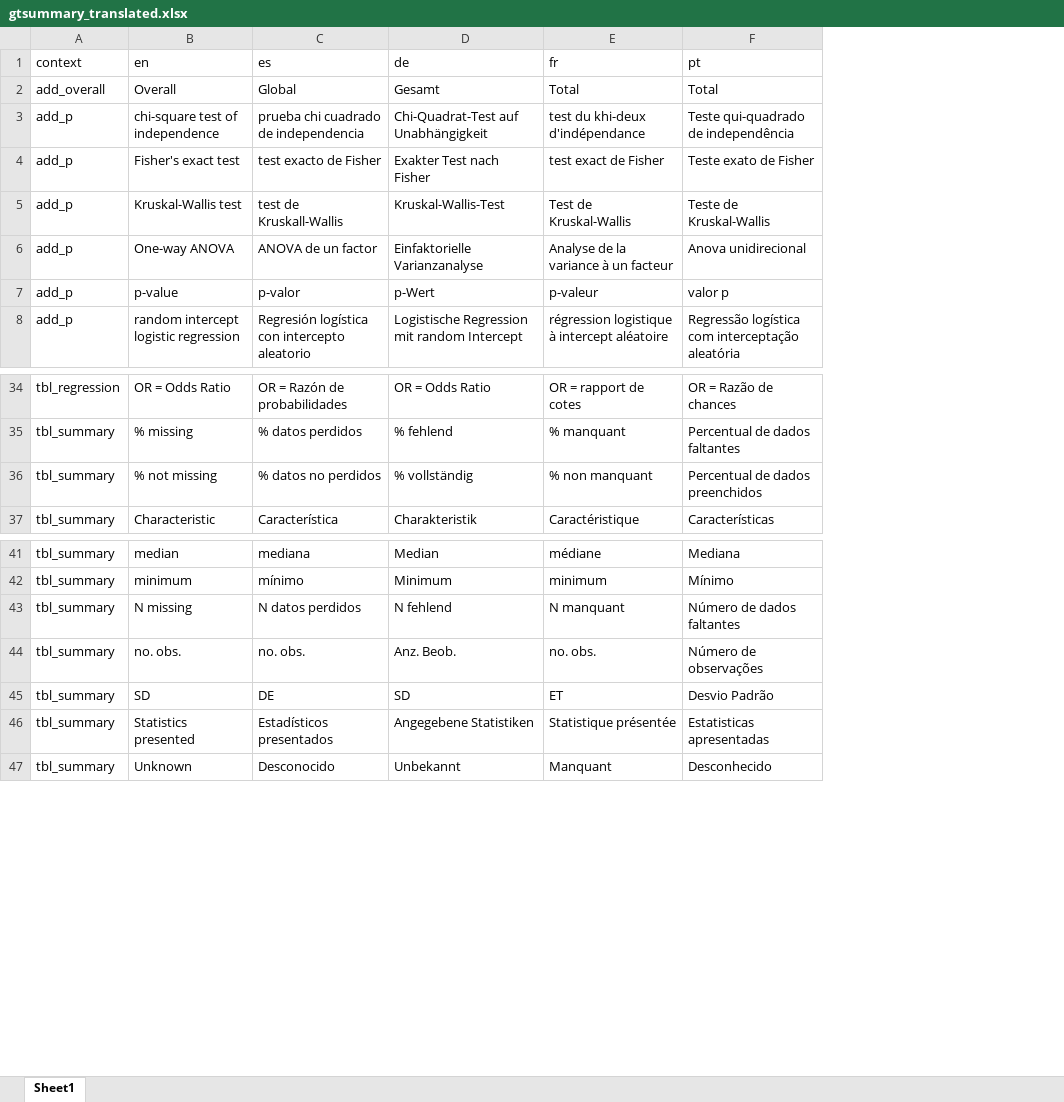
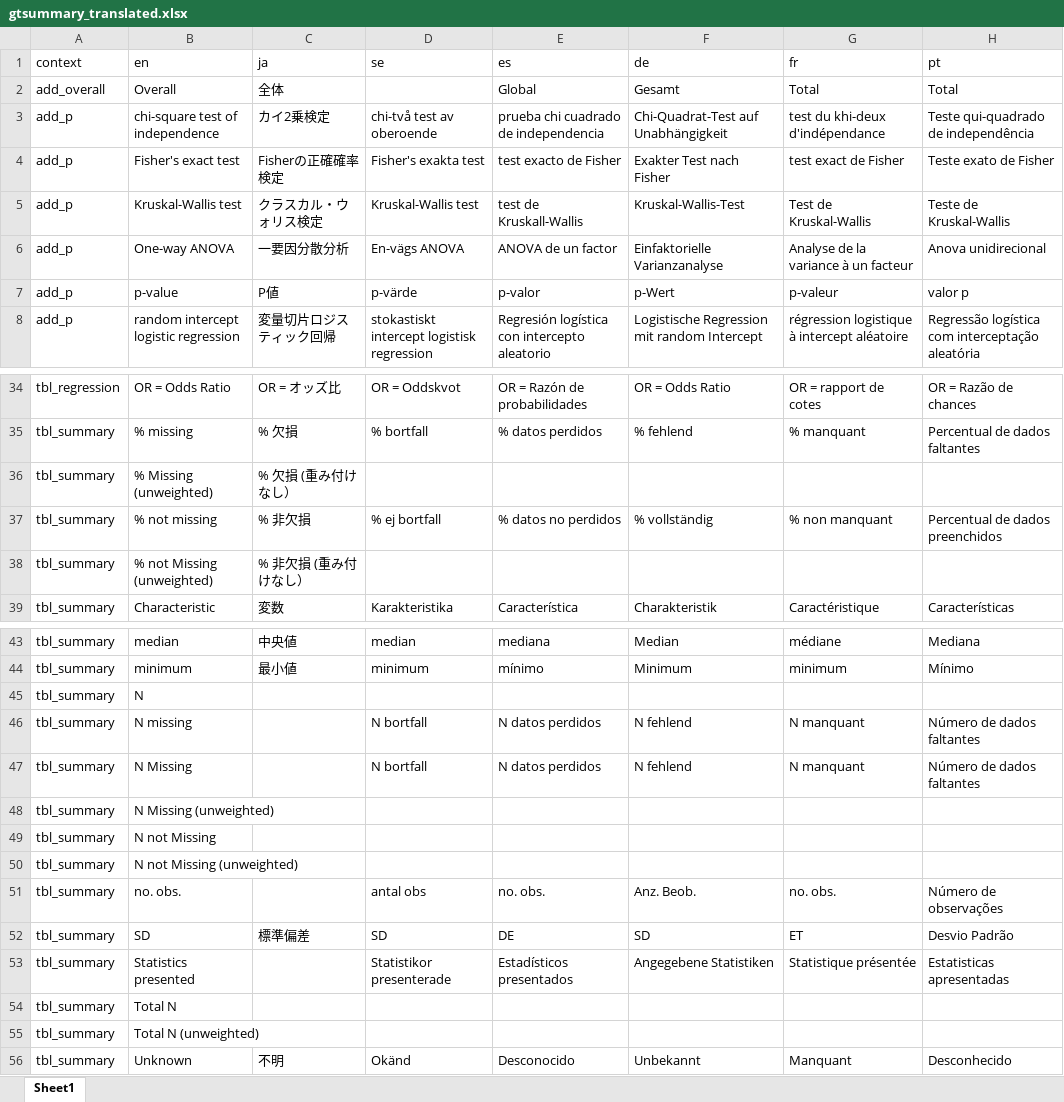
Before and after one commit to ddsjoberg/gtsummary, an Excel workbook: data-raw/gtsummary_translated.xlsx, sheet Sheet1, drawn as a sheet; only a part is shown, gaps mark what is left out; values as stored, in another font and other column widths than the file's, no borders; the diff names each change by its address in the sheet, - before the commit and + after, or states it on an @@ line.

```diff
--- a/data-raw/gtsummary_translated.xlsx (sheet Sheet1)
+++ b/data-raw/gtsummary_translated.xlsx (sheet Sheet1)
+column C (ja), rows 2-8: 全体 | カイ2乗検定 | Fisherの正確確率検定 | クラスカル・ウォリス検定 | 一要因分散分析 | P値 | 変量切片ロジスティック回帰; rows 34-35: OR = オッズ比 | % 欠損; row 37: % 非欠損; row 39: 変数; rows 43-44: 中央値 | 最小値; row 52: 標準偏差; row 56: 不明
+column D (se), rows 3-8: chi-två test av oberoende | Fisher's exakta test | Kruskal-Wallis test | En-vägs ANOVA | p-värde | stokastiskt intercept logistisk regression; rows 34-35: OR = Oddskvot | % bortfall; row 37: % ej bortfall; row 39: Karakteristika; rows 43-44: median | minimum; row 46: N bortfall; rows 51-53: antal obs | SD | Statistikor presenterade; row 56: Okänd
+row 36: tbl_summary | % Missing (unweighted) | % 欠損 (重み付けなし）
+row 38: tbl_summary | % not Missing (unweighted) | % 非欠損 (重み付けなし）
+row 45: tbl_summary | N
+row 47: tbl_summary | N Missing |  | N bortfall | N datos perdidos | N fehlend | N manquant | Número de dados faltantes
+row 48: tbl_summary | N Missing (unweighted)
+row 49: tbl_summary | N not Missing
+row 50: tbl_summary | N not Missing (unweighted)
+row 54: tbl_summary | Total N
+row 55: tbl_summary | Total N (unweighted)
```
Also changed, not shown: 5 other files.
